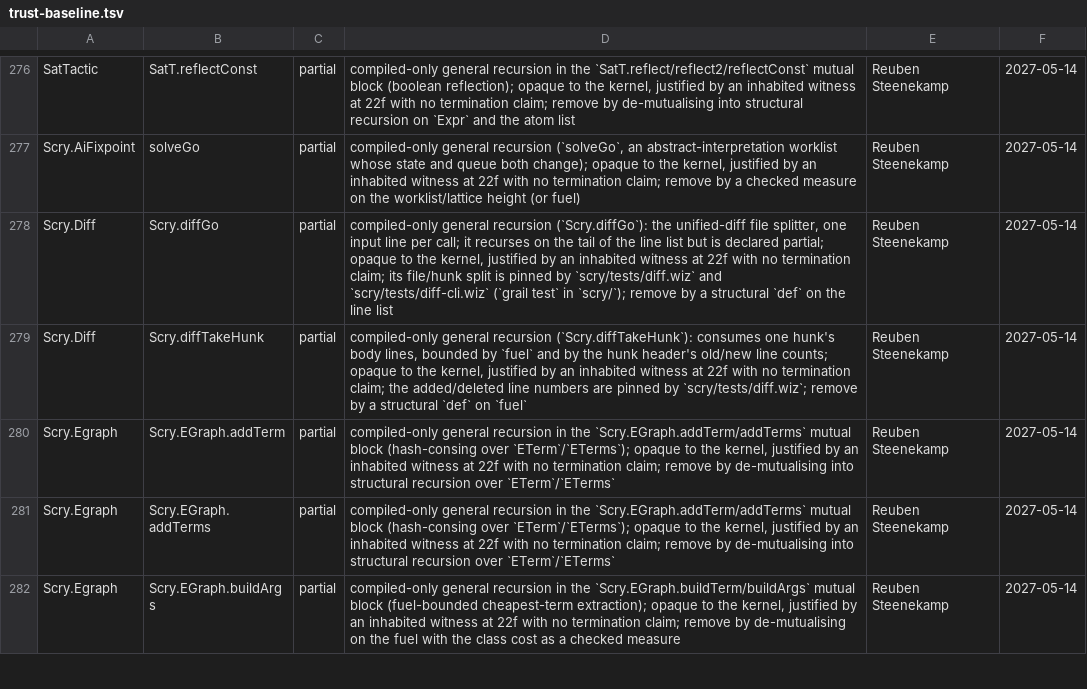
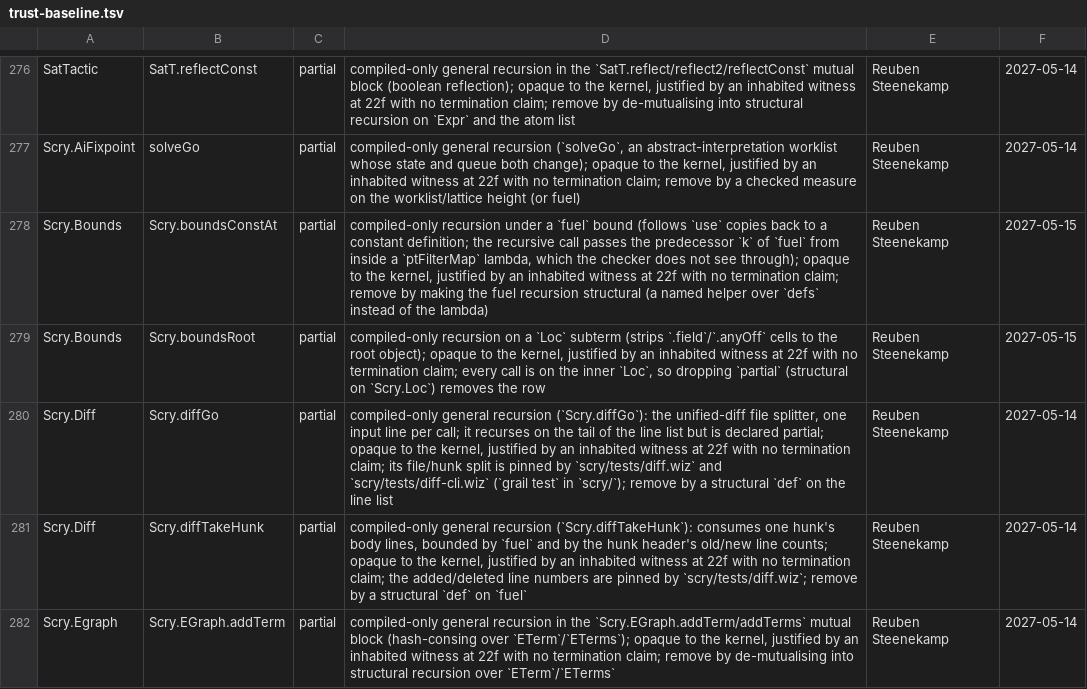
Before and after one commit to wiz-pl/wiz, a TSV file: .github/trust-baseline.tsv, drawn as a sheet; only a part is shown, gaps mark what is left out; the shorter side is filled out with more unchanged rows; the diff names each change by its address in the sheet, - before the commit and + after, or states it on an @@ line.

```diff
--- a/.github/trust-baseline.tsv
+++ b/.github/trust-baseline.tsv
+row 278: Scry.Bounds | Scry.boundsConstAt | partial | compiled-only recursion under a `fuel` bound (follows `use` copies back to a constant definition; the recursive call passes the predecessor `k` of `fuel` from inside a `ptFilterMap` lambda, which the checker does not see through); opaque to the kernel, justified by an inhabited witness at 22f with no termination claim; remove by making the fuel recursion structural (a named helper over `defs` instead of the lambda) | Reuben Steenekamp | 2027-05-15
+row 279: Scry.Bounds | Scry.boundsRoot | partial | compiled-only recursion on a `Loc` subterm (strips `.field`/`.anyOff` cells to the root object); opaque to the kernel, justified by an inhabited witness at 22f with no termination claim; every call is on the inner `Loc`, so dropping `partial` (structural on `Scry.Loc`) removes the row | Reuben Steenekamp | 2027-05-15
```
